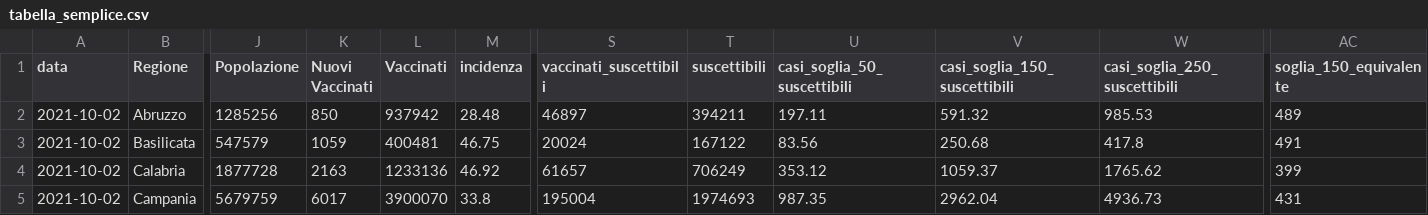
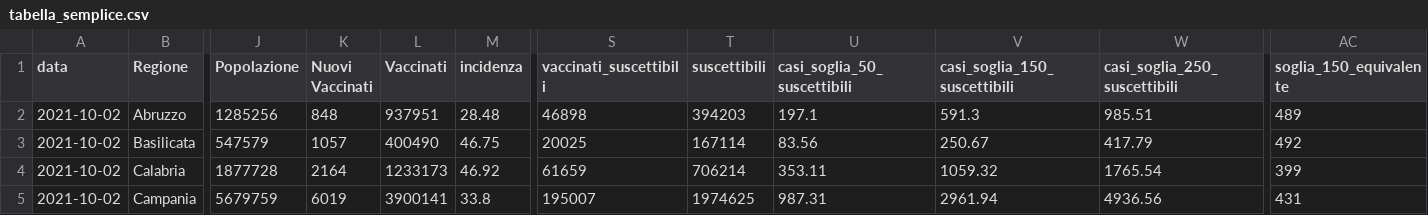
Before and after one commit to Data-Network-Lab/indicatore_zona_gialla, a CSV file: data/graph-data/tabella_semplice.csv, drawn as a sheet; only a part is shown, gaps mark what is left out; the diff covers the shown part only; the diff names each change by its address in the sheet, - before the commit and + after, or states it on an @@ line.

```diff
--- a/data/graph-data/tabella_semplice.csv
+++ b/data/graph-data/tabella_semplice.csv
-K2 (Nuovi Vaccinati): 850
+K2 (Nuovi Vaccinati): 848
-L2 (Vaccinati): 937942
+L2 (Vaccinati): 937951
-S2 (vaccinati_suscettibili): 46897
+S2 (vaccinati_suscettibili): 46898
-T2 (suscettibili): 394211
+T2 (suscettibili): 394203
-U2 (casi_soglia_50_suscettibili): 197.11
+U2 (casi_soglia_50_suscettibili): 197.1
-V2 (casi_soglia_150_suscettibili): 591.32
+V2 (casi_soglia_150_suscettibili): 591.3
-W2 (casi_soglia_250_suscettibili): 985.53
+W2 (casi_soglia_250_suscettibili): 985.51
-K3 (Nuovi Vaccinati): 1059
+K3 (Nuovi Vaccinati): 1057
-L3 (Vaccinati): 400481
+L3 (Vaccinati): 400490
-S3 (vaccinati_suscettibili): 20024
+S3 (vaccinati_suscettibili): 20025
-T3 (suscettibili): 167122
+T3 (suscettibili): 167114
-V3 (casi_soglia_150_suscettibili): 250.68
+V3 (casi_soglia_150_suscettibili): 250.67
-W3 (casi_soglia_250_suscettibili): 417.8
+W3 (casi_soglia_250_suscettibili): 417.79
-AC3 (soglia_150_equivalente): 491
+AC3 (soglia_150_equivalente): 492
-K4 (Nuovi Vaccinati): 2163
+K4 (Nuovi Vaccinati): 2164
-L4 (Vaccinati): 1233136
+L4 (Vaccinati): 1233173
-S4 (vaccinati_suscettibili): 61657
+S4 (vaccinati_suscettibili): 61659
-T4 (suscettibili): 706249
+T4 (suscettibili): 706214
-U4 (casi_soglia_50_suscettibili): 353.12
+U4 (casi_soglia_50_suscettibili): 353.11
-V4 (casi_soglia_150_suscettibili): 1059.37
+V4 (casi_soglia_150_suscettibili): 1059.32
-W4 (casi_soglia_250_suscettibili): 1765.62
+W4 (casi_soglia_250_suscettibili): 1765.54
-K5 (Nuovi Vaccinati): 6017
+K5 (Nuovi Vaccinati): 6019
-L5 (Vaccinati): 3900070
+L5 (Vaccinati): 3900141
-S5 (vaccinati_suscettibili): 195004
+S5 (vaccinati_suscettibili): 195007
-T5 (suscettibili): 1974693
+T5 (suscettibili): 1974625
-U5 (casi_soglia_50_suscettibili): 987.35
+U5 (casi_soglia_50_suscettibili): 987.31
-V5 (casi_soglia_150_suscettibili): 2962.04
+V5 (casi_soglia_150_suscettibili): 2961.94
-W5 (casi_soglia_250_suscettibili): 4936.73
+W5 (casi_soglia_250_suscettibili): 4936.56
```
Also changed, not shown: 1 added row and 109 edited cells elsewhere in this file, data/graph-data/arrow_plot.csv, data/graph-data/mappa.csv, 5 other files.
